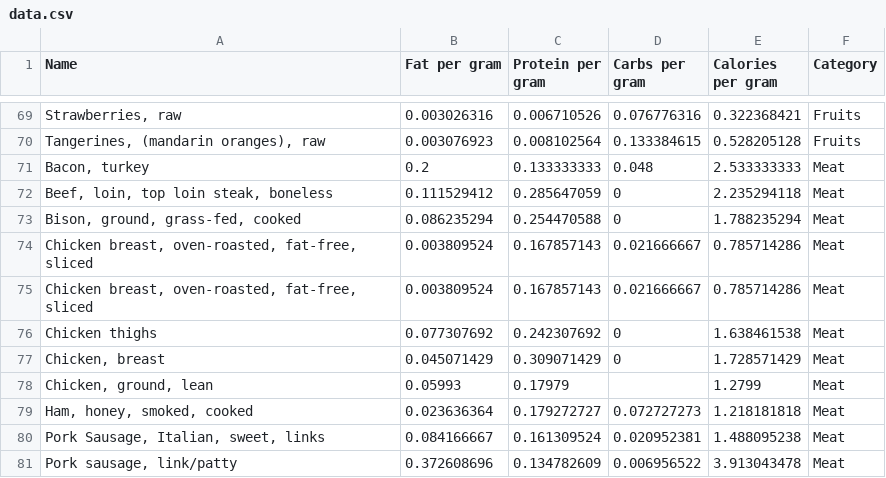
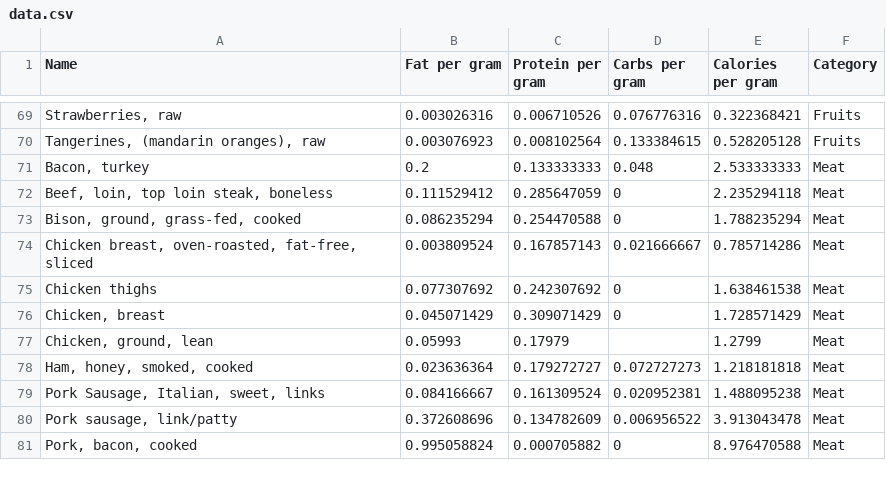
Before and after one commit to rotaruco/food-substitution-calculator, a CSV file: data.csv, drawn as a sheet; only a part is shown, gaps mark what is left out; the shorter side is filled out with more unchanged rows; the diff names each change by its address in the sheet, - before the commit and + after, or states it on an @@ line.

```diff
--- a/data.csv
+++ b/data.csv
-row 75: Chicken breast, oven-roasted, fat-free, sliced | 0.003809524 | 0.167857143 | 0.021666667 | 0.785714286 | Meat
```
Also changed, not shown: 2 other files.
